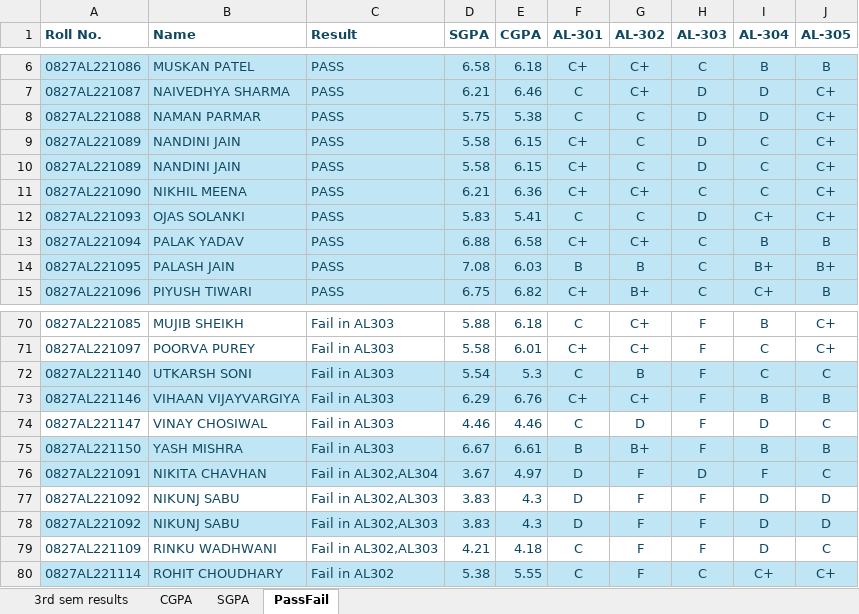
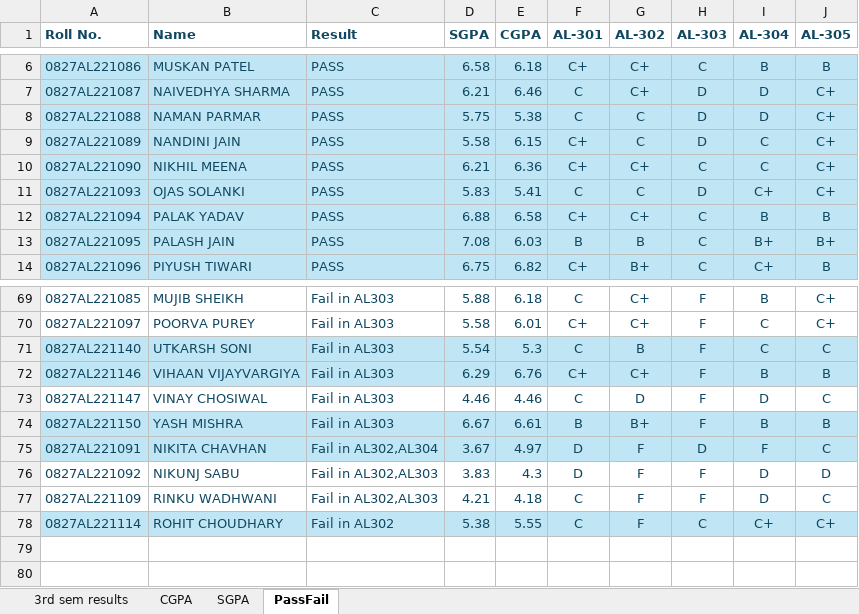
Before and after one commit to swastikbansal/RGPV-Result-Bot, an Excel workbook: Results/3rd sem results.xlsx, sheet PassFail, drawn as a sheet; only a part is shown, gaps mark what is left out; values as stored, in another font and other column widths than the file's, no borders; conditional formats and table styles not drawn; removed rows and columns are numbered as before the commit, all else as after; the diff names each change by its address in the sheet, - before the commit and + after, or states it on an @@ line.

```diff
--- a/Results/3rd sem results.xlsx (sheet PassFail)
+++ b/Results/3rd sem results.xlsx (sheet PassFail)
-row 10: 0827AL221089 | NANDINI JAIN | PASS | 5.58 | 6.15 | C+ | C | D | C | C+
-row 77: 0827AL221092 | NIKUNJ SABU | Fail in AL302,AL303 | 3.83 | 4.3 | D | F | F | D | D
-A76:J76 fill: #C0E6F5
+A76:J76 fill: none
```
Also changed, not shown: sheet SGPA, sheet 3rd sem results, sheet CGPA, 7 other files.
